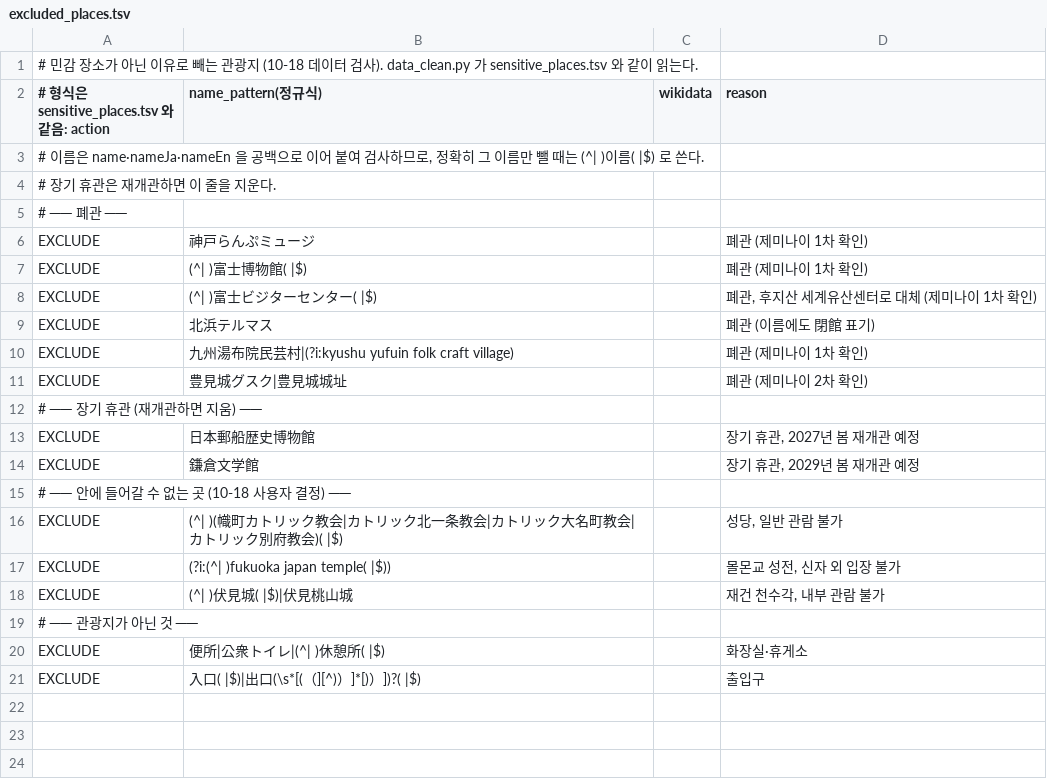
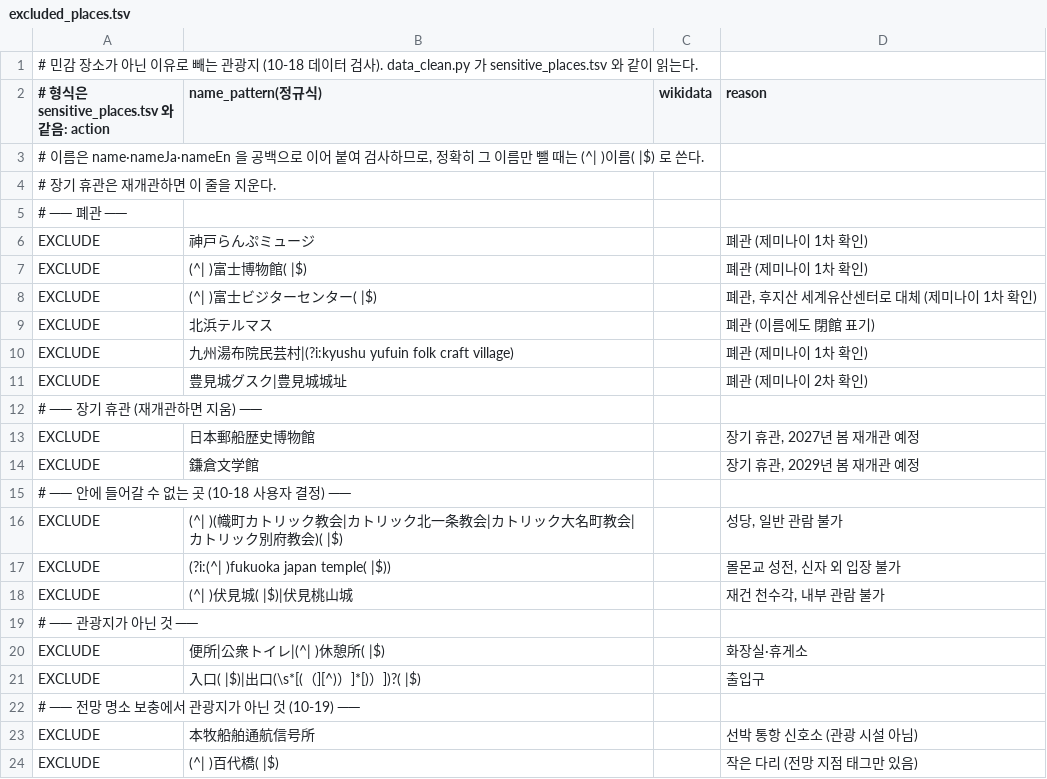
Before and after one commit to hyeonu8745/japan-travel-planner, a TSV file: data/scripts/excluded_places.tsv, drawn as a sheet.

```diff
--- a/data/scripts/excluded_places.tsv
+++ b/data/scripts/excluded_places.tsv
@@ -21 +21,4 @@ EXCLUDE	便所|公衆トイレ|(^| )休憩所( |$)		화장실·휴게소
 EXCLUDE	入口( |$)|出口(\s*[(（][^)）]*[)）])?( |$)		출입구
+# ── 전망 명소 보충에서 관광지가 아닌 것 (10-19) ──
+EXCLUDE	本牧船舶通航信号所		선박 통항 신호소 (관광 시설 아님)
+EXCLUDE	(^| )百代橋( |$)		작은 다리 (전망 지점 태그만 있음)
```
Also changed, not shown: 2 other files.
